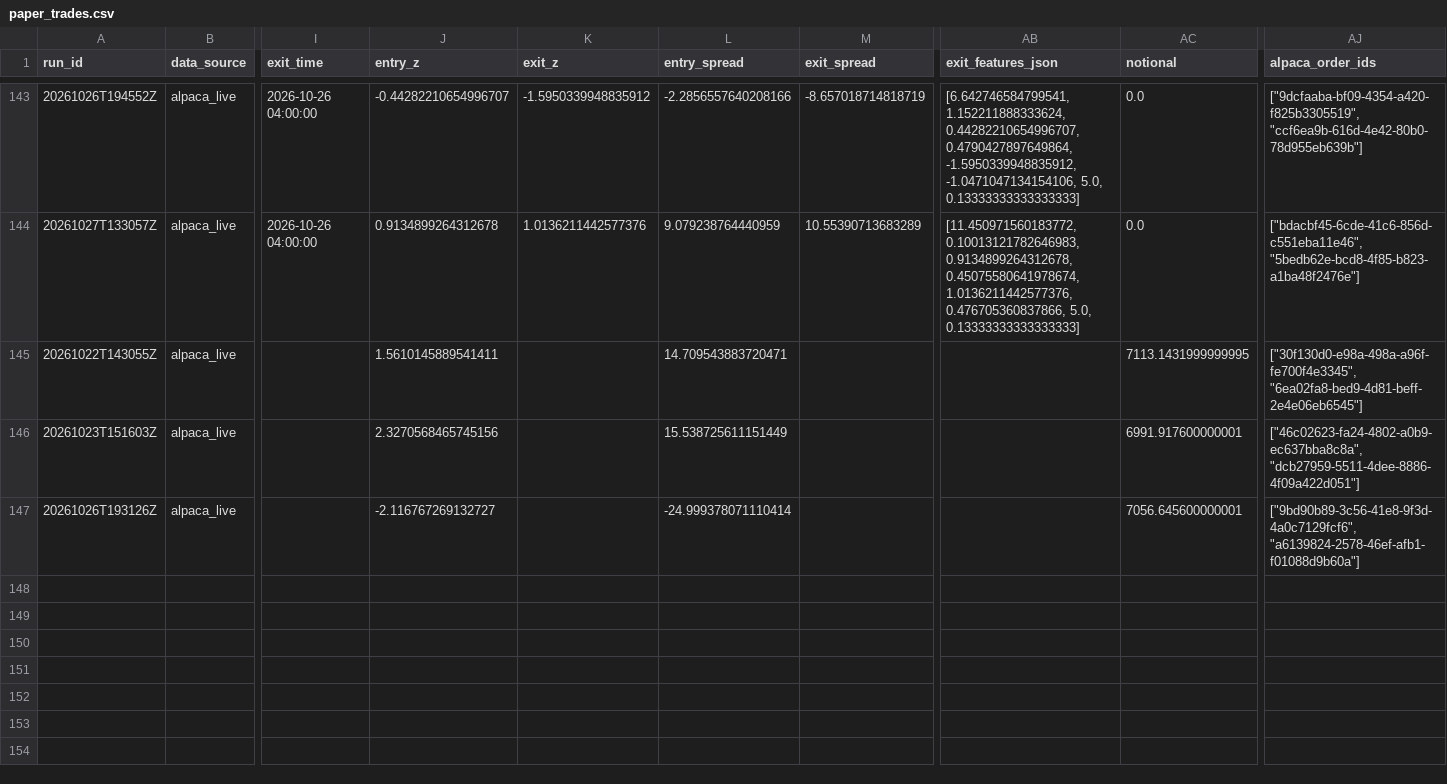
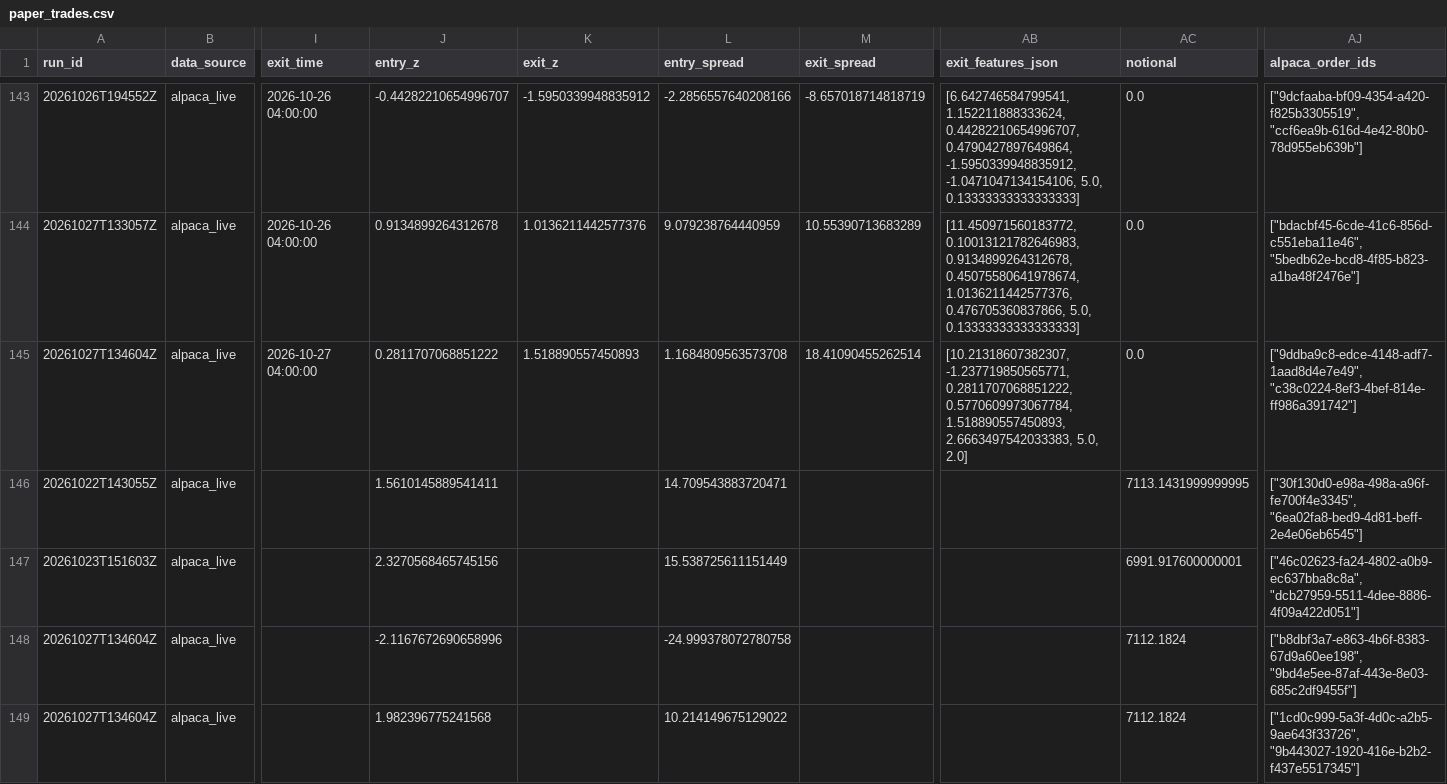
Before and after one commit to ujjwalmallem/SmartTrade_AdaptiveKalman, a CSV file: results/paper_trades.csv, drawn as a sheet; only a part is shown, gaps mark what is left out; addresses are those after the commit; rows hold the shown columns only; the diff names each change by its address in the sheet, - before the commit and + after, or states it on an @@ line.

```diff
--- a/results/paper_trades.csv
+++ b/results/paper_trades.csv
+row 145: 20261027T134604Z | alpaca_live | 2026-10-27 04:00:00 | 0.2811707068851222 | 1.518890557450893 | 1.1684809563573708 | 18.41090455262514 | [10.21318607382307, -1.237719850565771, 0.2811707068851222, 0.5770609973067784, 1.518890557450893, 2.6663497542033383, 5.0, 2.0] | 0.0 | ["9ddba9c8-edce-4148-adf7-1aad8d4e7e49", "c38c0224-8ef3-4bef-814e-ff986a391742"]
-A148 (run_id): 20261026T193126Z
+A148 (run_id): 20261027T134604Z
-J148 (entry_z): -2.116767269132727
+J148 (entry_z): -2.1167672690658996
-L148 (entry_spread): -24.999378071110414
+L148 (entry_spread): -24.999378072780758
-AC148 (notional): 7056.645600000001
+AC148 (notional): 7112.1824
-AJ148 (alpaca_order_ids): ["9bd90b89-3c56-41e8-9f3d-4a0c7129fcf6", "a6139824-2578-46ef-afb1-f01088d9b60a"]
+AJ148 (alpaca_order_ids): ["b8dbf3a7-e863-4b6f-8383-67d9a60ee198", "9bd4e5ee-87af-443e-8e03-685c2df9455f"]
+row 149: 20261027T134604Z | alpaca_live |  | 1.982396775241568 |  | 10.214149675129022 |  |  | 7112.1824 | ["1cd0c999-5a3f-4d0c-a2b5-9ae643f33726", "9b443027-1920-416e-b2b2-f437e5517345"]
```
Also changed, not shown: results/exit_training_dataset.csv, 3 other files.
